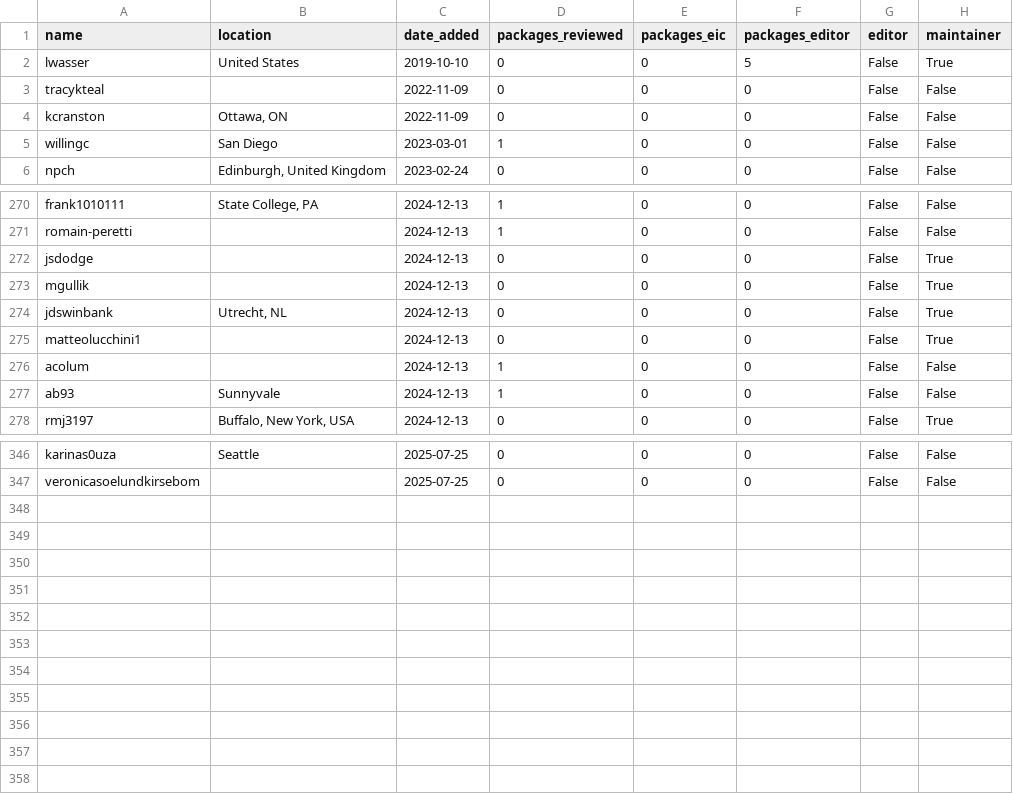
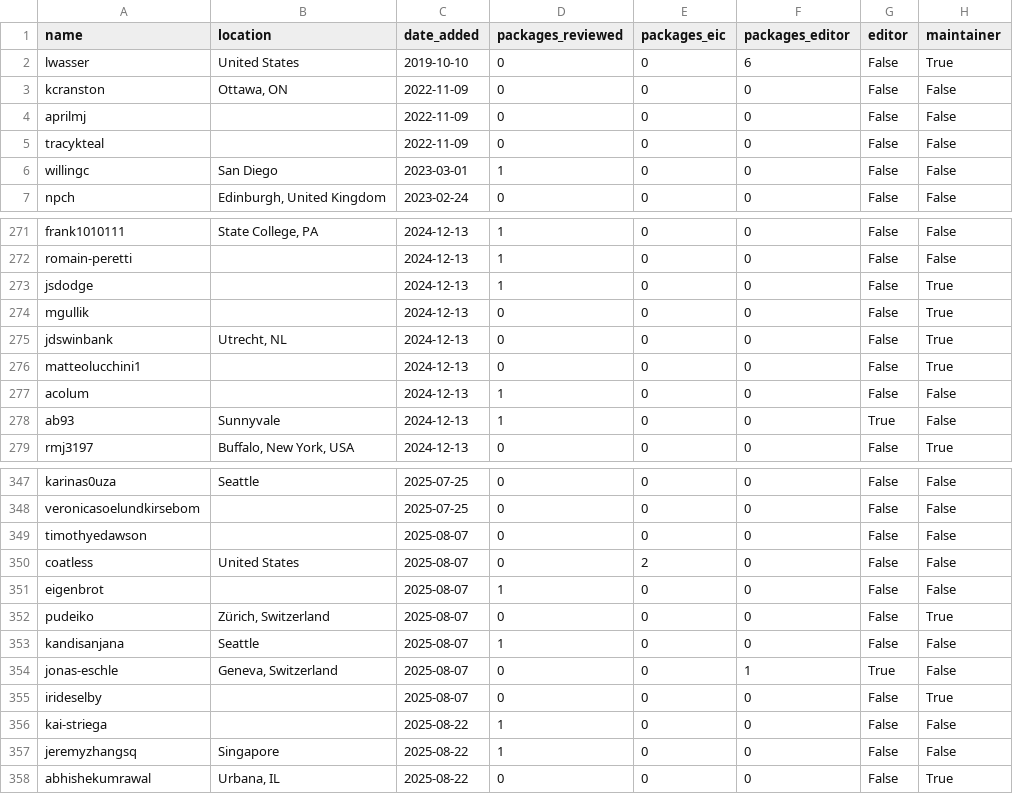
Before and after one commit to pyOpenSci/metrics, a CSV file: _data/review_contribs.csv, drawn as a sheet; only a part is shown, gaps mark what is left out; the diff covers the shown part only.

```diff
--- a/_data/review_contribs.csv
+++ b/_data/review_contribs.csv
@@ -1,5 +1,6 @@
 name,location,date_added,packages_reviewed,packages_eic,packages_editor,editor,maintainer
-lwasser,United States,2019-10-10,0,0,5,False,True
+lwasser,United States,2019-10-10,0,0,6,False,True
+kcranston,"Ottawa, ON",2022-11-09,0,0,0,False,False
+aprilmj,,2022-11-09,0,0,0,False,False
 tracykteal,,2022-11-09,0,0,0,False,False
-kcranston,"Ottawa, ON",2022-11-09,0,0,0,False,False
 willingc,San Diego,2023-03-01,1,0,0,False,False
@@ -271,3 +272,3 @@ frank1010111,"State College, PA",2024-12-13,1,0,0,False,False
 romain-peretti,,2024-12-13,1,0,0,False,False
-jsdodge,,2024-12-13,0,0,0,False,True
+jsdodge,,2024-12-13,1,0,0,False,True
 mgullik,,2024-12-13,0,0,0,False,True
@@ -276,3 +277,3 @@ matteolucchini1,,2024-12-13,0,0,0,False,True
 acolum,,2024-12-13,1,0,0,False,False
-ab93,Sunnyvale,2024-12-13,1,0,0,False,False
+ab93,Sunnyvale,2024-12-13,1,0,0,True,False
 rmj3197,"Buffalo, New York, USA",2024-12-13,0,0,0,False,True
@@ -347 +348,11 @@ karinas0uza,Seattle,2025-07-25,0,0,0,False,False
 veronicasoelundkirsebom,,2025-07-25,0,0,0,False,False
+timothyedawson,,2025-08-07,0,0,0,False,False
+coatless,United States,2025-08-07,0,2,0,False,False
+eigenbrot,,2025-08-07,1,0,0,False,False
+pudeiko,"Zürich, Switzerland",2025-08-07,0,0,0,False,True
+kandisanjana,Seattle,2025-08-07,1,0,0,False,False
+jonas-eschle,"Geneva, Switzerland",2025-08-07,0,0,1,True,False
+irideselby,,2025-08-07,0,0,0,False,True
+kai-striega,,2025-08-22,1,0,0,False,False
+jeremyzhangsq,Singapore,2025-08-22,1,0,0,False,False
+abhishekumrawal,"Urbana, IL",2025-08-22,0,0,0,False,True
```
Also changed, not shown: 9 edited cells elsewhere in this file, _data/package_data.csv, _data/review_presubmissions.csv, 3 other files.
